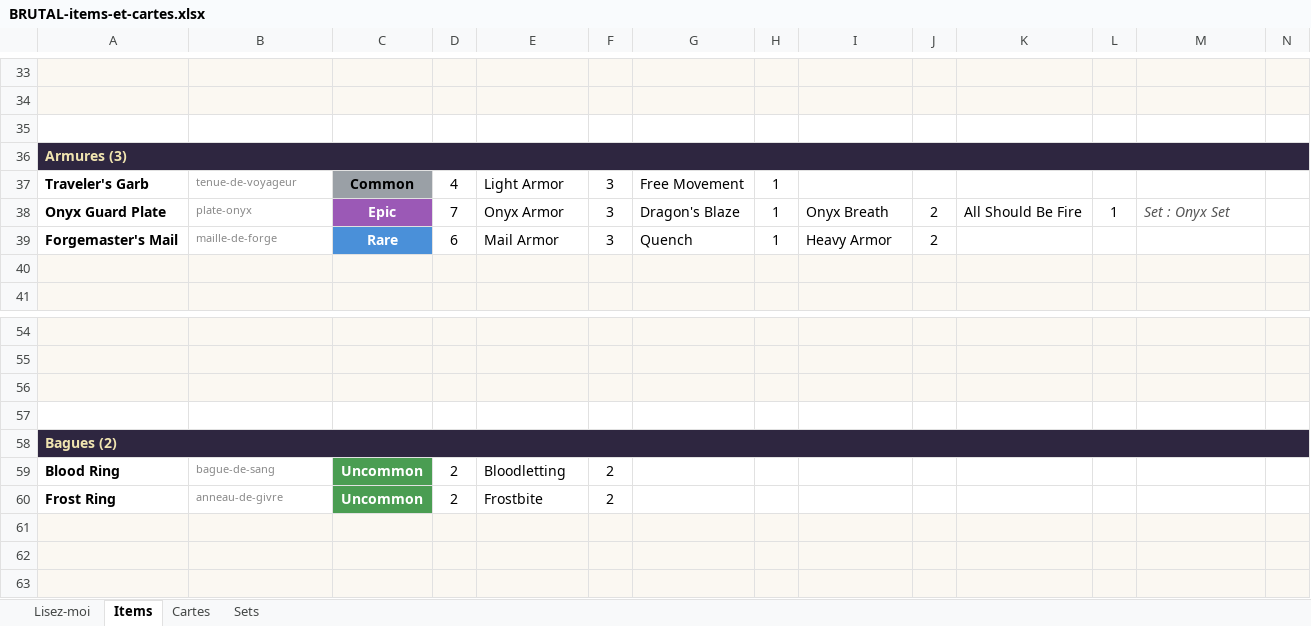
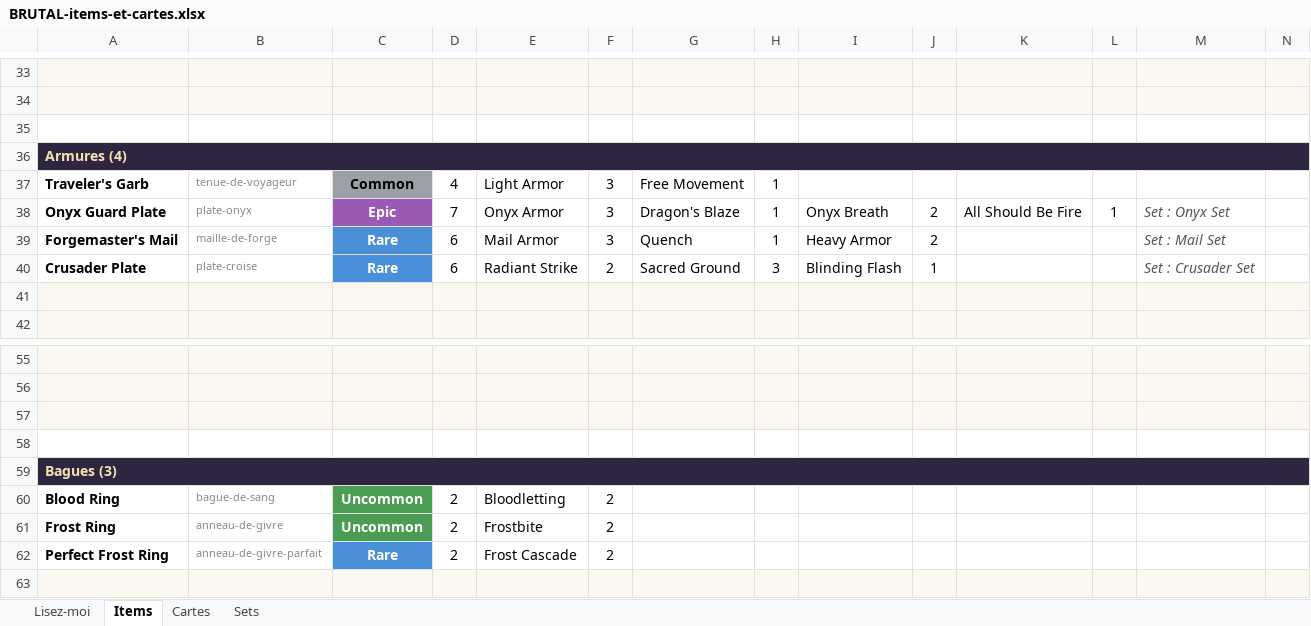
Before and after one commit to Dr-Brioche/Brutal, an Excel workbook: docs/BRUTAL-items-et-cartes.xlsx, sheet Items, drawn as a sheet; only a part is shown, gaps mark what is left out; the shorter side is filled out with more unchanged rows; values as stored, in another font and other column widths than the file's, no borders; addresses are those after the commit; the diff covers the shown part only; the diff names each change by its address in the sheet, - before the commit and + after, or states it on an @@ line.

```diff
--- a/docs/BRUTAL-items-et-cartes.xlsx (sheet Items)
+++ b/docs/BRUTAL-items-et-cartes.xlsx (sheet Items)
-A36: Armures (3)
+A36: Armures (4)
-M39: (empty)
+M39: Set : Mail Set
+row 40: Crusader Plate | plate-croise | Rare | 6 | Radiant Strike | 2 | Sacred Ground | 3 | Blinding Flash | 1 |  |  | Set : Crusader Set
-A59: Bagues (2)
+A59: Bagues (3)
+row 62: Perfect Frost Ring | anneau-de-givre-parfait | Rare | 2 | Frost Cascade | 2
```
Also changed, not shown: 8 added rows, 19 edited cells and cell formats elsewhere in this sheet, sheet Cartes, sheet Sets, 1 other file.
